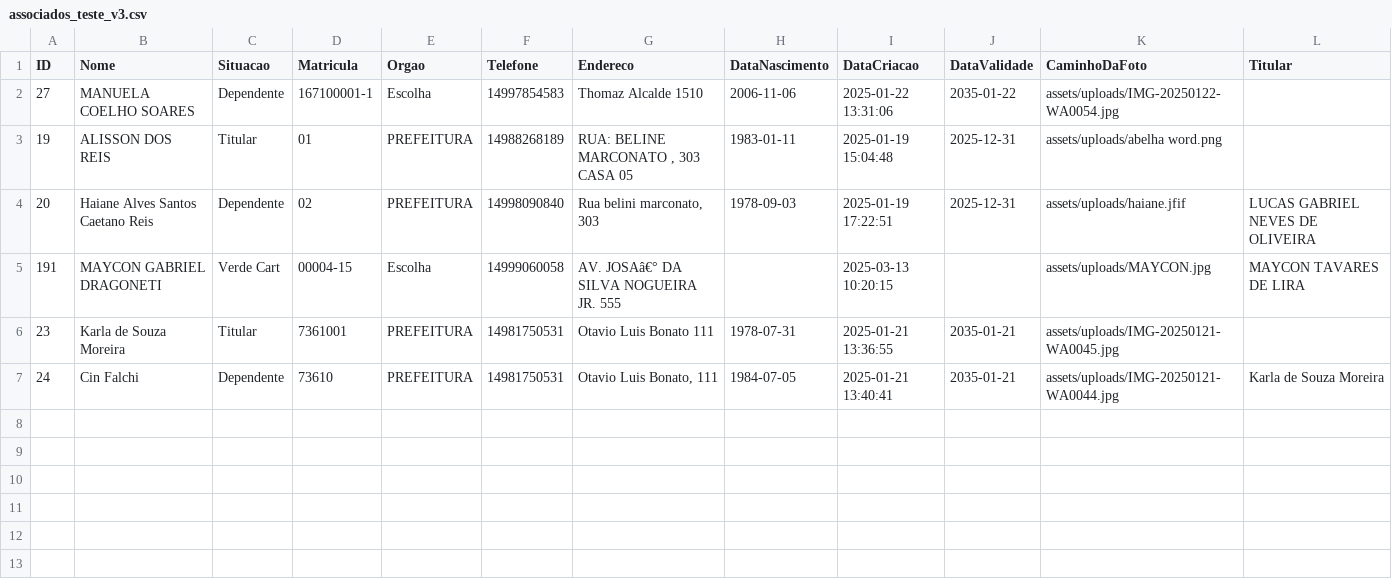
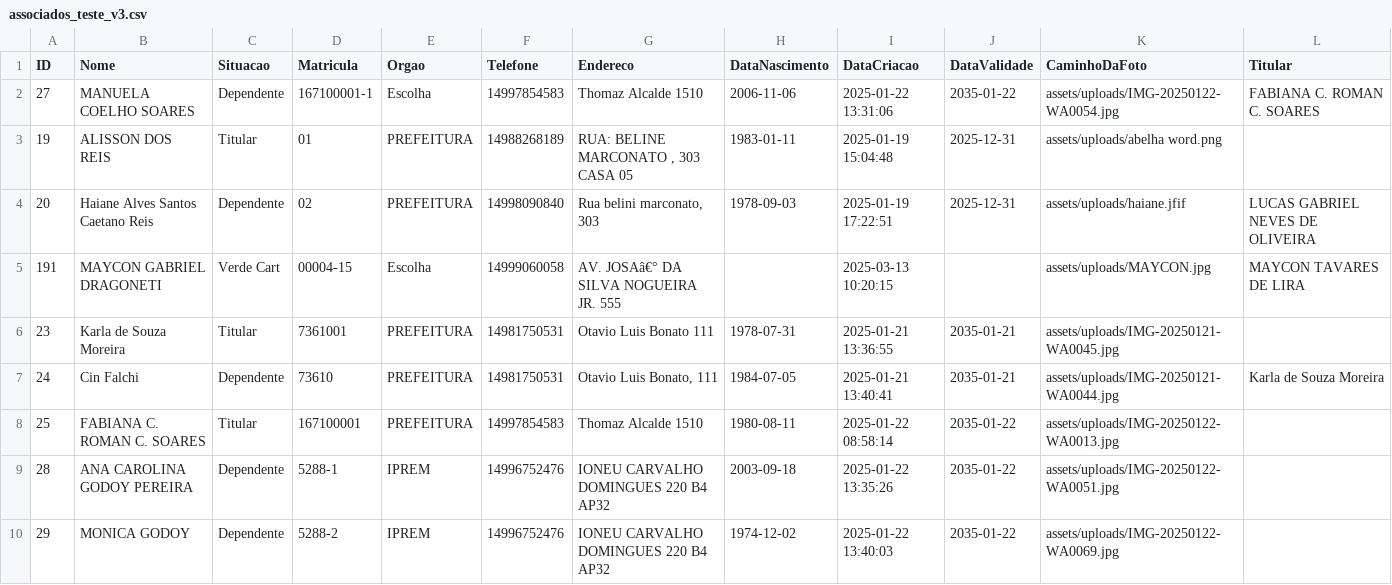
Before and after one commit to MiguelReis38/ASPMM, a CSV file: associados_teste_v3.csv, drawn as a sheet; the diff names each change by its address in the sheet, - before the commit and + after, or states it on an @@ line.

```diff
--- a/associados_teste_v3.csv
+++ b/associados_teste_v3.csv
-L2 (Titular): (empty)
+L2 (Titular): FABIANA C. ROMAN C. SOARES
+row 8: 25 | FABIANA C. ROMAN C. SOARES | Titular | 167100001 | PREFEITURA | 14997854583 | Thomaz Alcalde 1510 | 1980-08-11 | 2025-01-22 08:58:14 | 2035-01-22 | assets/uploads/IMG-20250122-WA0013.jpg
+row 9: 28 | ANA CAROLINA GODOY PEREIRA | Dependente | 5288-1 | IPREM | 14996752476 | IONEU CARVALHO DOMINGUES 220 B4 AP32 | 2003-09-18 | 2025-01-22 13:35:26 | 2035-01-22 | assets/uploads/IMG-20250122-WA0051.jpg
+row 10: 29 | MONICA GODOY | Dependente | 5288-2 | IPREM | 14996752476 | IONEU CARVALHO DOMINGUES 220 B4 AP32 | 1974-12-02 | 2025-01-22 13:40:03 | 2035-01-22 | assets/uploads/IMG-20250122-WA0069.jpg
```
Also changed, not shown: Banco_Limpo.csv, 4 other files.
